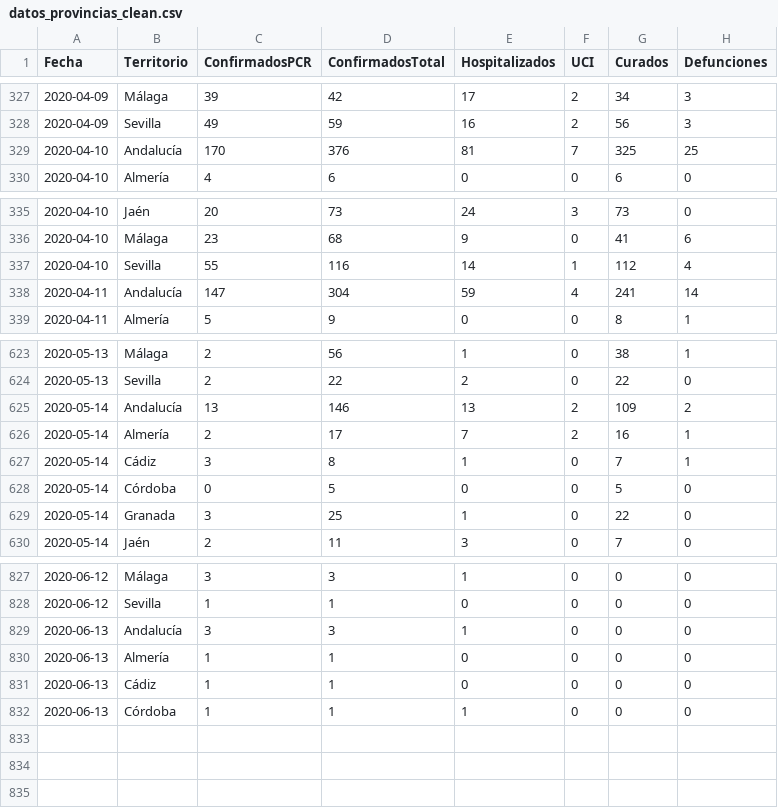
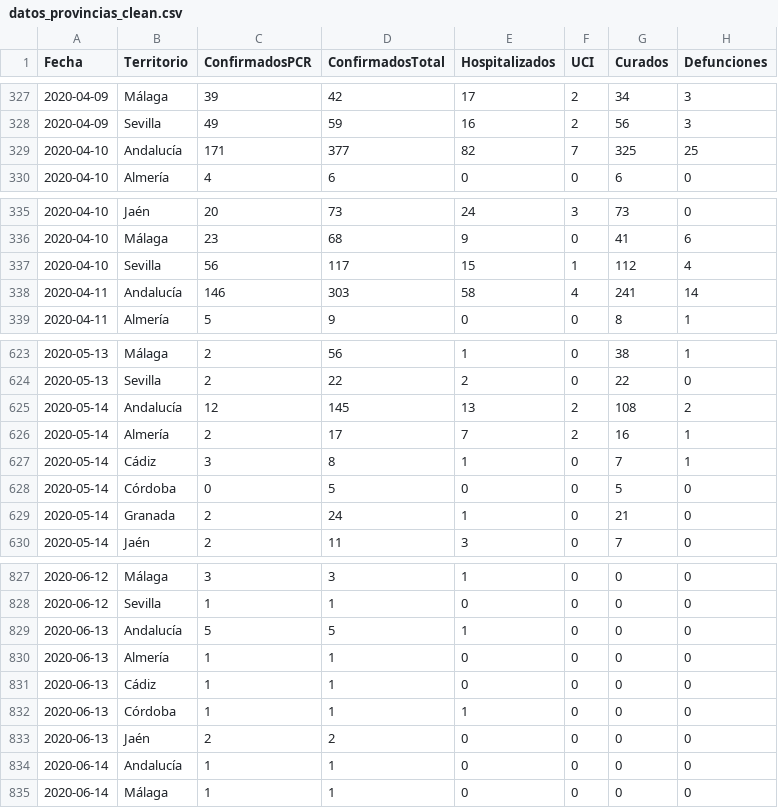
Before and after one commit to Pakillo/COVID19-Andalucia, a CSV file: datos/datos_provincias_clean.csv, drawn as a sheet; only a part is shown, gaps mark what is left out; the diff covers the shown part only.

```diff
--- a/datos/datos_provincias_clean.csv
+++ b/datos/datos_provincias_clean.csv
@@ -328,3 +328,3 @@ Fecha,Territorio,ConfirmadosPCR,ConfirmadosTotal,Hospitalizados,UCI,Curados,Defu
 2020-04-09,Sevilla,49,59,16,2,56,3
-2020-04-10,Andalucía,170,376,81,7,325,25
+2020-04-10,Andalucía,171,377,82,7,325,25
 2020-04-10,Almería,4,6,0,0,6,0
@@ -336,4 +336,4 @@ Fecha,Territorio,ConfirmadosPCR,ConfirmadosTotal,Hospitalizados,UCI,Curados,Defu
 2020-04-10,Málaga,23,68,9,0,41,6
-2020-04-10,Sevilla,55,116,14,1,112,4
-2020-04-11,Andalucía,147,304,59,4,241,14
+2020-04-10,Sevilla,56,117,15,1,112,4
+2020-04-11,Andalucía,146,303,58,4,241,14
 2020-04-11,Almería,5,9,0,0,8,1
@@ -624,3 +624,3 @@ Fecha,Territorio,ConfirmadosPCR,ConfirmadosTotal,Hospitalizados,UCI,Curados,Defu
 2020-05-13,Sevilla,2,22,2,0,22,0
-2020-05-14,Andalucía,13,146,13,2,109,2
+2020-05-14,Andalucía,12,145,13,2,108,2
 2020-05-14,Almería,2,17,7,2,16,1
@@ -628,3 +628,3 @@ Fecha,Territorio,ConfirmadosPCR,ConfirmadosTotal,Hospitalizados,UCI,Curados,Defu
 2020-05-14,Córdoba,0,5,0,0,5,0
-2020-05-14,Granada,3,25,1,0,22,0
+2020-05-14,Granada,2,24,1,0,21,0
 2020-05-14,Jaén,2,11,3,0,7,0
@@ -828,3 +828,3 @@ Fecha,Territorio,ConfirmadosPCR,ConfirmadosTotal,Hospitalizados,UCI,Curados,Defu
 2020-06-12,Sevilla,1,1,0,0,0,0
-2020-06-13,Andalucía,3,3,1,0,0,0
+2020-06-13,Andalucía,5,5,1,0,0,0
 2020-06-13,Almería,1,1,0,0,0,0
@@ -832 +832,4 @@ Fecha,Territorio,ConfirmadosPCR,ConfirmadosTotal,Hospitalizados,UCI,Curados,Defu
 2020-06-13,Córdoba,1,1,1,0,0,0
+2020-06-13,Jaén,2,2,0,0,0,0
+2020-06-14,Andalucía,1,1,0,0,0,0
+2020-06-14,Málaga,1,1,0,0,0,0
```
Also changed, not shown: 3 edited cells elsewhere in this file, datos/datos_provincias_raw.csv, datos/municipios.dia/Almeria.csv, 24 other files.
